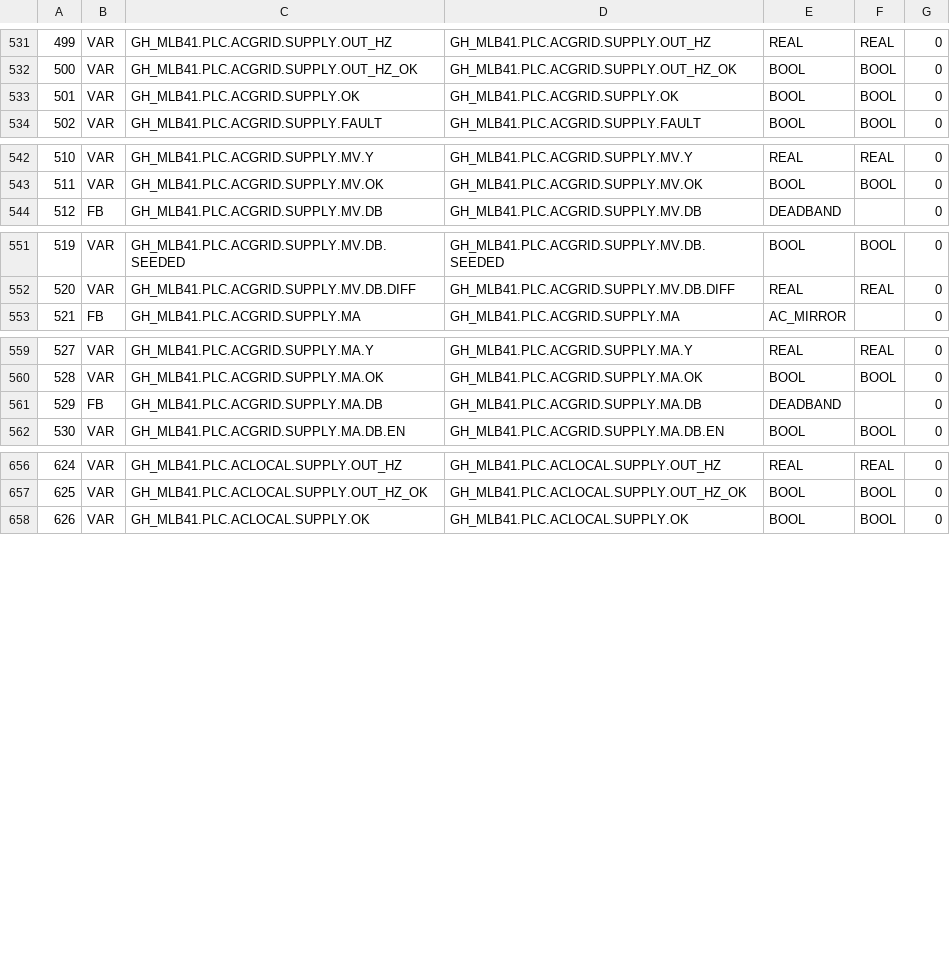
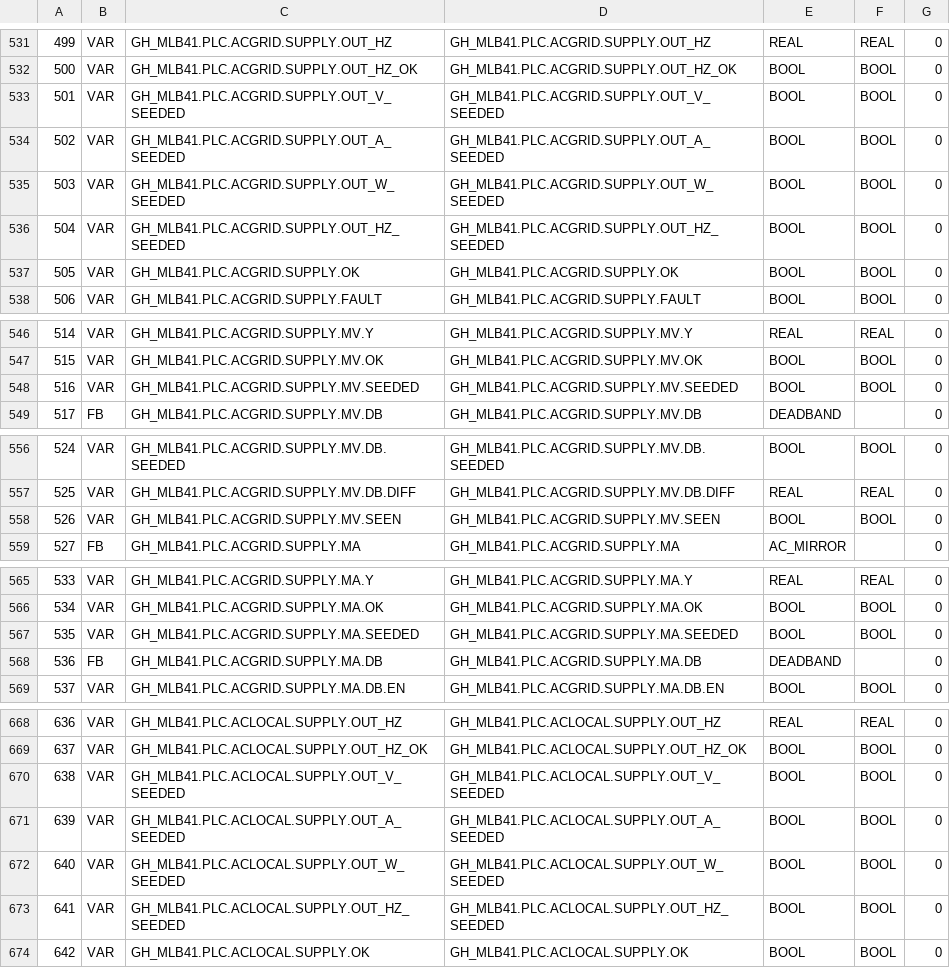
Before and after one commit to pstch/botanik2, a CSV file: src/sites/gh_mlb41/generated/VARIABLES.csv, drawn as a sheet; only a part is shown, gaps mark what is left out; addresses are those after the commit; the diff covers the shown part only; the diff names each change by its address in the sheet, - before the commit and + after, or states it on an @@ line.

```diff
--- a/src/sites/gh_mlb41/generated/VARIABLES.csv
+++ b/src/sites/gh_mlb41/generated/VARIABLES.csv
+row 533: 501 | VAR | GH_MLB41.PLC.ACGRID.SUPPLY.OUT_V_SEEDED | GH_MLB41.PLC.ACGRID.SUPPLY.OUT_V_SEEDED | BOOL | BOOL | 0
+row 534: 502 | VAR | GH_MLB41.PLC.ACGRID.SUPPLY.OUT_A_SEEDED | GH_MLB41.PLC.ACGRID.SUPPLY.OUT_A_SEEDED | BOOL | BOOL | 0
+row 535: 503 | VAR | GH_MLB41.PLC.ACGRID.SUPPLY.OUT_W_SEEDED | GH_MLB41.PLC.ACGRID.SUPPLY.OUT_W_SEEDED | BOOL | BOOL | 0
+row 536: 504 | VAR | GH_MLB41.PLC.ACGRID.SUPPLY.OUT_HZ_SEEDED | GH_MLB41.PLC.ACGRID.SUPPLY.OUT_HZ_SEEDED | BOOL | BOOL | 0
@@ column A renumbered between rows 537 and 2771 @@
+row 548: 516 | VAR | GH_MLB41.PLC.ACGRID.SUPPLY.MV.SEEDED | GH_MLB41.PLC.ACGRID.SUPPLY.MV.SEEDED | BOOL | BOOL | 0
+row 558: 526 | VAR | GH_MLB41.PLC.ACGRID.SUPPLY.MV.SEEN | GH_MLB41.PLC.ACGRID.SUPPLY.MV.SEEN | BOOL | BOOL | 0
+row 567: 535 | VAR | GH_MLB41.PLC.ACGRID.SUPPLY.MA.SEEDED | GH_MLB41.PLC.ACGRID.SUPPLY.MA.SEEDED | BOOL | BOOL | 0
+row 670: 638 | VAR | GH_MLB41.PLC.ACLOCAL.SUPPLY.OUT_V_SEEDED | GH_MLB41.PLC.ACLOCAL.SUPPLY.OUT_V_SEEDED | BOOL | BOOL | 0
+row 671: 639 | VAR | GH_MLB41.PLC.ACLOCAL.SUPPLY.OUT_A_SEEDED | GH_MLB41.PLC.ACLOCAL.SUPPLY.OUT_A_SEEDED | BOOL | BOOL | 0
+row 672: 640 | VAR | GH_MLB41.PLC.ACLOCAL.SUPPLY.OUT_W_SEEDED | GH_MLB41.PLC.ACLOCAL.SUPPLY.OUT_W_SEEDED | BOOL | BOOL | 0
+row 673: 641 | VAR | GH_MLB41.PLC.ACLOCAL.SUPPLY.OUT_HZ_SEEDED | GH_MLB41.PLC.ACLOCAL.SUPPLY.OUT_HZ_SEEDED | BOOL | BOOL | 0
```
Also changed, not shown: 17 added rows elsewhere in this file, 15 other files.
